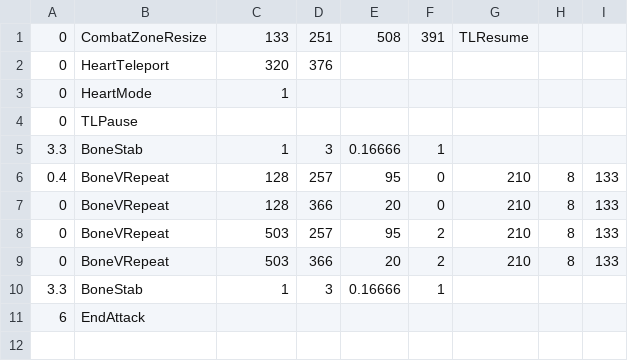
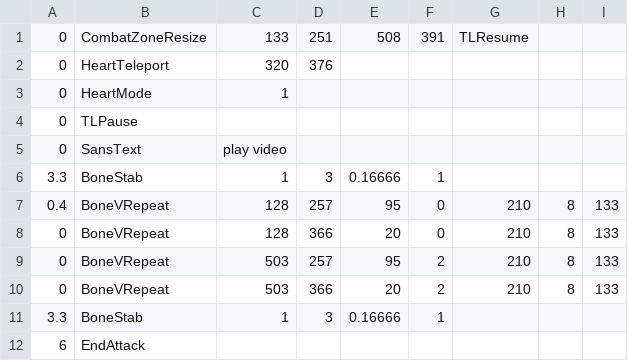
Before and after one commit to 07SharkTomato27/youtube-sans-fight-simu, a CSV file: sans_bonegap1fast.csv, drawn as a sheet; the diff names each change by its address in the sheet, - before the commit and + after, or states it on an @@ line.

Commit message:
Update sans_bonegap1fast.csv

```diff
--- a/sans_bonegap1fast.csv
+++ b/sans_bonegap1fast.csv
+row 5: 0 | SansText | play video
```
